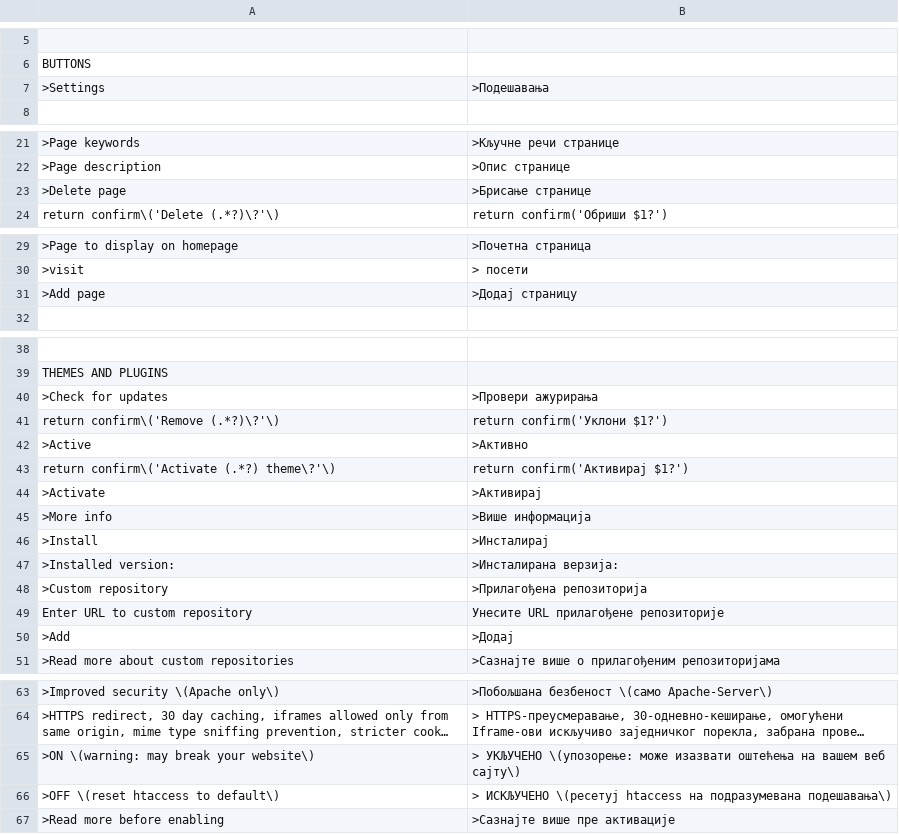
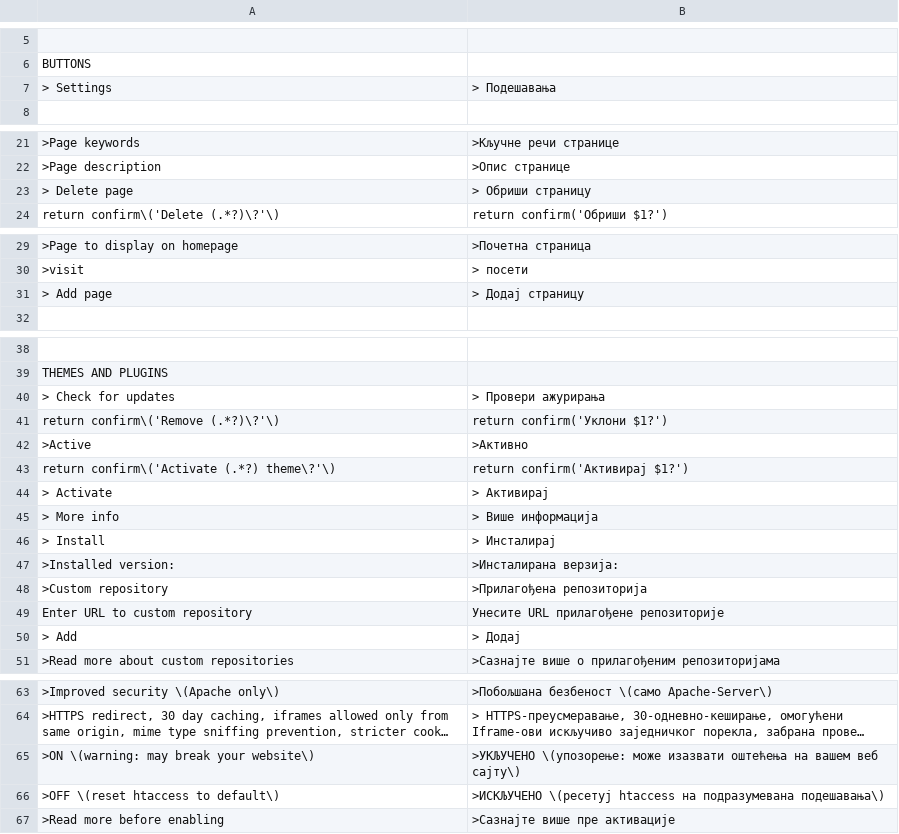
Before and after one commit to robiso/translation-serbian, a CSV file: sr.csv, drawn as a sheet; only a part is shown, gaps mark what is left out; long unchanged cells end in …; removed rows and columns are numbered as before the commit, all else as after; the diff names each change by its address in the sheet, - before the commit and + after, or states it on an @@ line.

Commit message:
Updating translations, fixing mdarkdown.

```diff
--- a/sr.csv
+++ b/sr.csv
-A7: >Settings
+A7: > Settings
-B7: >Подешавања
+B7: > Подешавања
-row 23: >Delete page | >Брисање странице
+row 23: > Delete page | > Обриши страницу
-A31: >Add page
+A31: > Add page
-B31: >Додај страницу
+B31: > Додај страницу
-A40: >Check for updates
+A40: > Check for updates
-B40: >Провери ажурирања
+B40: > Провери ажурирања
-A44: >Activate
+A44: > Activate
-B44: >Активирај
+B44: > Активирај
-A45: >More info
+A45: > More info
-B45: >Више информација
+B45: > Више информација
-A46: >Install
+A46: > Install
-B46: >Инсталирај
+B46: > Инсталирај
-A50: >Add
+A50: > Add
-B50: >Додај
+B50: > Додај
-B65: > УКЉУЧЕНО \(упозорење: може…
+B65: >УКЉУЧЕНО \(упозорење: може…
-B66: > ИСКЉУЧЕНО \(ресетуј htaccess…
+B66: >ИСКЉУЧЕНО \(ресетуј htaccess…
```
Also changed, not shown: 1 other file.
